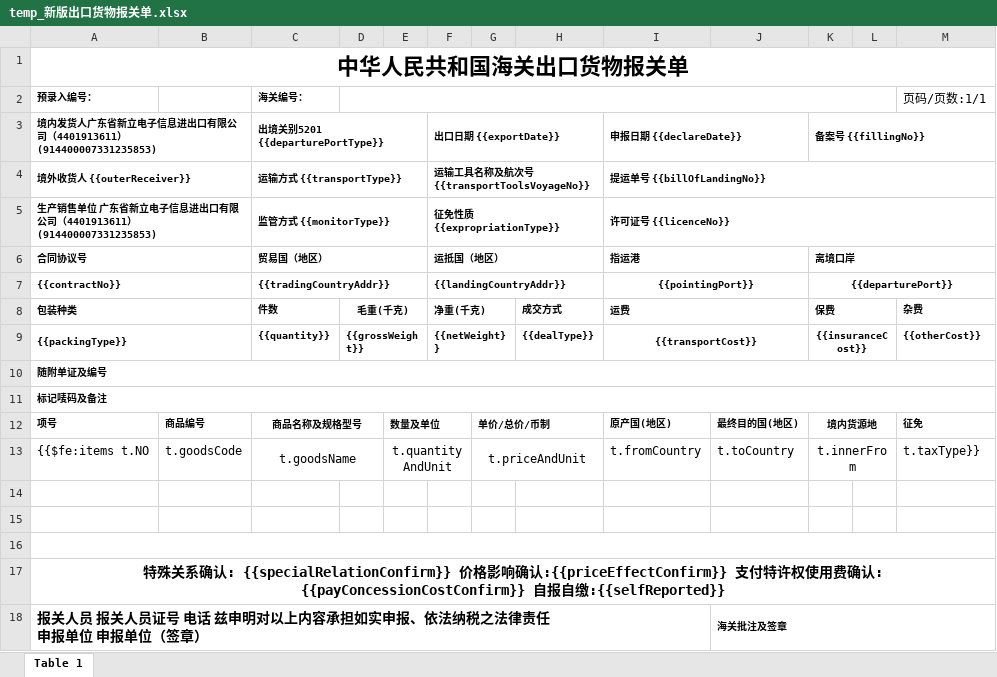
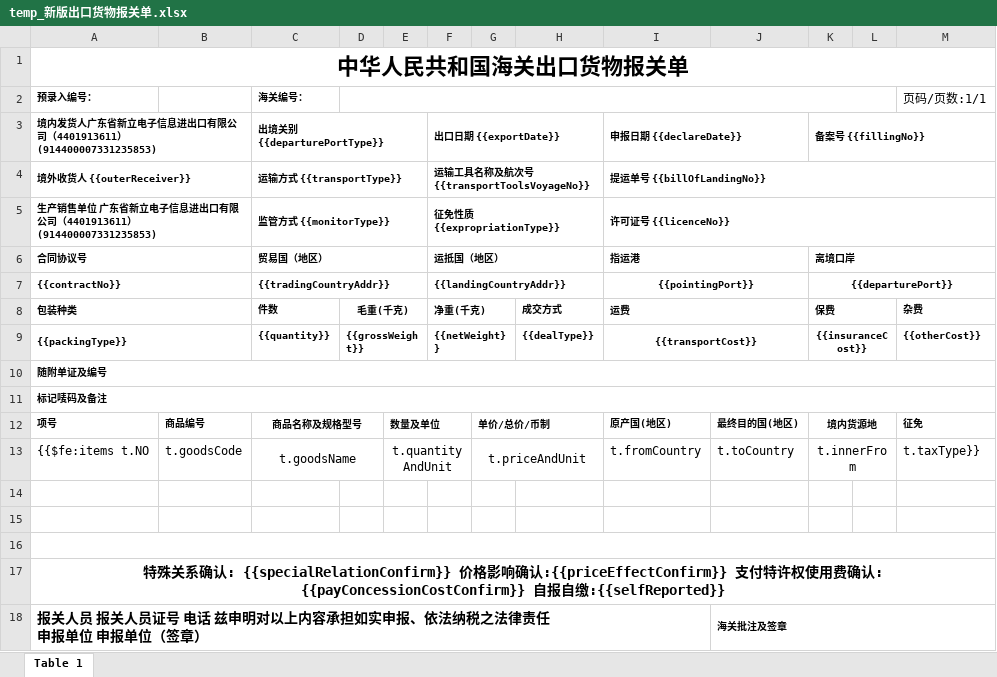
Before and after one commit to philhong2012/xldz, an Excel workbook: src/main/resources/word/temp_新版出口货物报关单.xlsx, sheet Table 1, drawn as a sheet; values as stored, in another font and other column widths than the file's, no borders; the diff names each change by its address in the sheet, - before the commit and + after, or states it on an @@ line.

```diff
--- a/src/main/resources/word/temp_新版出口货物报关单.xlsx (sheet Table 1)
+++ b/src/main/resources/word/temp_新版出口货物报关单.xlsx (sheet Table 1)
-C3 (海关编号：): 出境关别5201 {{departurePortType}}
+C3 (海关编号：): 出境关别 {{departurePortType}}
```
Also changed, not shown: 4 other files.
